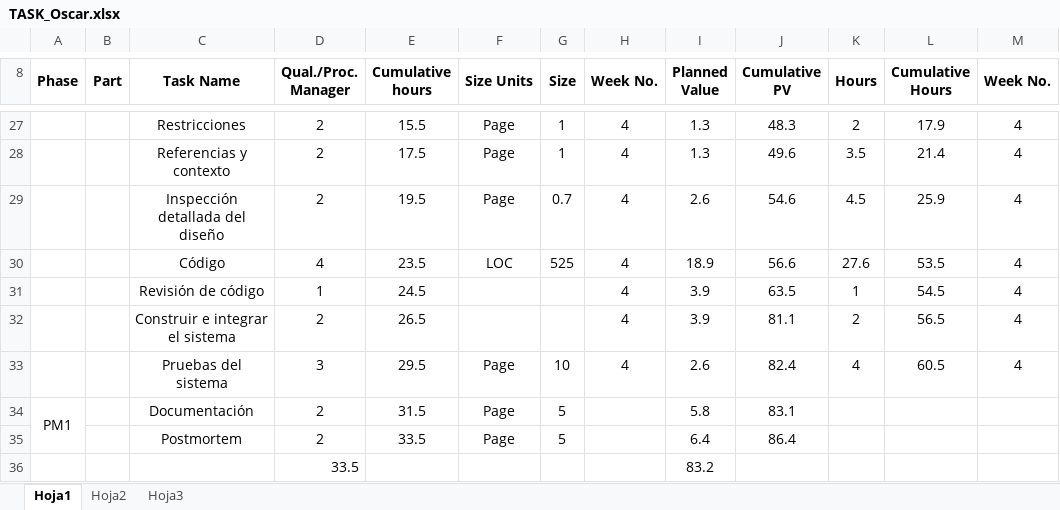
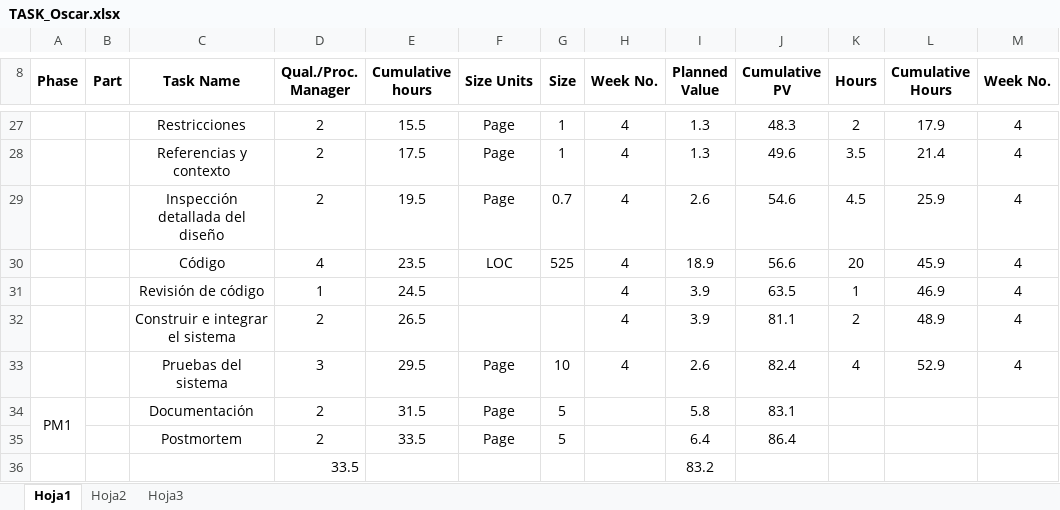
Before and after one commit to LayneGranados/tsp, an Excel workbook: NoteBook/task and schedule plans and actual/TASK_Oscar.xlsx, sheet Hoja1, drawn as a sheet; only a part is shown, gaps mark what is left out; values as stored, in another font and other column widths than the file's, no borders; the diff names each change by its address in the sheet, - before the commit and + after, or states it on an @@ line.

Commit message:
Actualizacion

```diff
--- a/NoteBook/task and schedule plans and actual/TASK_Oscar.xlsx (sheet Hoja1)
+++ b/NoteBook/task and schedule plans and actual/TASK_Oscar.xlsx (sheet Hoja1)
-K30 (Hours): 27.6
+K30 (Hours): 20
-L30 (Cumulative Hours): 53.5
+L30 (Cumulative Hours): 45.9
-L31 (Cumulative Hours): 54.5
+L31 (Cumulative Hours): 46.9
-L32 (Cumulative Hours): 56.5
+L32 (Cumulative Hours): 48.9
-L33 (Cumulative Hours): 60.5
+L33 (Cumulative Hours): 52.9
```
